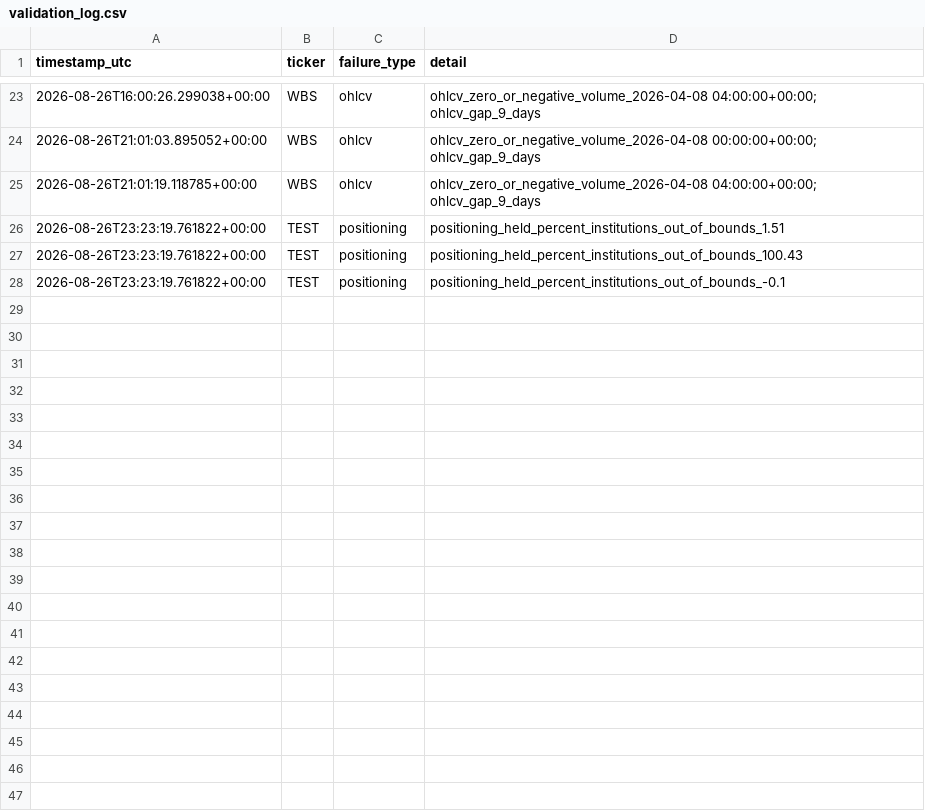
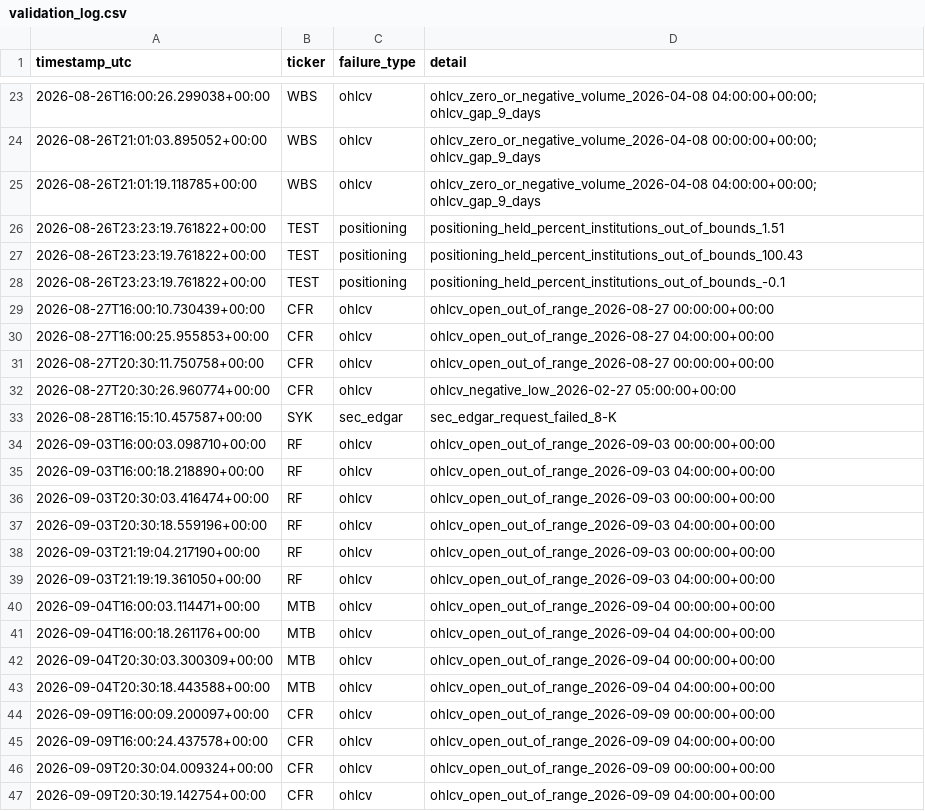
Before and after one commit to MrKoods/StockAnalysis, a CSV file: data/logs/validation_log.csv, drawn as a sheet; only a part is shown, gaps mark what is left out; the diff names each change by its address in the sheet, - before the commit and + after, or states it on an @@ line.

```diff
--- a/data/logs/validation_log.csv
+++ b/data/logs/validation_log.csv
+row 29: 2026-08-27T16:00:10.730439+00:00 | CFR | ohlcv | ohlcv_open_out_of_range_2026-08-27 00:00:00+00:00
+row 30: 2026-08-27T16:00:25.955853+00:00 | CFR | ohlcv | ohlcv_open_out_of_range_2026-08-27 04:00:00+00:00
+row 31: 2026-08-27T20:30:11.750758+00:00 | CFR | ohlcv | ohlcv_open_out_of_range_2026-08-27 00:00:00+00:00
+row 32: 2026-08-27T20:30:26.960774+00:00 | CFR | ohlcv | ohlcv_negative_low_2026-02-27 05:00:00+00:00
+row 33: 2026-08-28T16:15:10.457587+00:00 | SYK | sec_edgar | sec_edgar_request_failed_8-K
+row 34: 2026-09-03T16:00:03.098710+00:00 | RF | ohlcv | ohlcv_open_out_of_range_2026-09-03 00:00:00+00:00
+row 35: 2026-09-03T16:00:18.218890+00:00 | RF | ohlcv | ohlcv_open_out_of_range_2026-09-03 04:00:00+00:00
+row 36: 2026-09-03T20:30:03.416474+00:00 | RF | ohlcv | ohlcv_open_out_of_range_2026-09-03 00:00:00+00:00
+row 37: 2026-09-03T20:30:18.559196+00:00 | RF | ohlcv | ohlcv_open_out_of_range_2026-09-03 04:00:00+00:00
+row 38: 2026-09-03T21:19:04.217190+00:00 | RF | ohlcv | ohlcv_open_out_of_range_2026-09-03 00:00:00+00:00
+row 39: 2026-09-03T21:19:19.361050+00:00 | RF | ohlcv | ohlcv_open_out_of_range_2026-09-03 04:00:00+00:00
+row 40: 2026-09-04T16:00:03.114471+00:00 | MTB | ohlcv | ohlcv_open_out_of_range_2026-09-04 00:00:00+00:00
+row 41: 2026-09-04T16:00:18.261176+00:00 | MTB | ohlcv | ohlcv_open_out_of_range_2026-09-04 04:00:00+00:00
+row 42: 2026-09-04T20:30:03.300309+00:00 | MTB | ohlcv | ohlcv_open_out_of_range_2026-09-04 00:00:00+00:00
+row 43: 2026-09-04T20:30:18.443588+00:00 | MTB | ohlcv | ohlcv_open_out_of_range_2026-09-04 04:00:00+00:00
+row 44: 2026-09-09T16:00:09.200097+00:00 | CFR | ohlcv | ohlcv_open_out_of_range_2026-09-09 00:00:00+00:00
+row 45: 2026-09-09T16:00:24.437578+00:00 | CFR | ohlcv | ohlcv_open_out_of_range_2026-09-09 04:00:00+00:00
+row 46: 2026-09-09T20:30:04.009324+00:00 | CFR | ohlcv | ohlcv_open_out_of_range_2026-09-09 00:00:00+00:00
+row 47: 2026-09-09T20:30:19.142754+00:00 | CFR | ohlcv | ohlcv_open_out_of_range_2026-09-09 04:00:00+00:00
```
Also changed, not shown: 32 other files.
